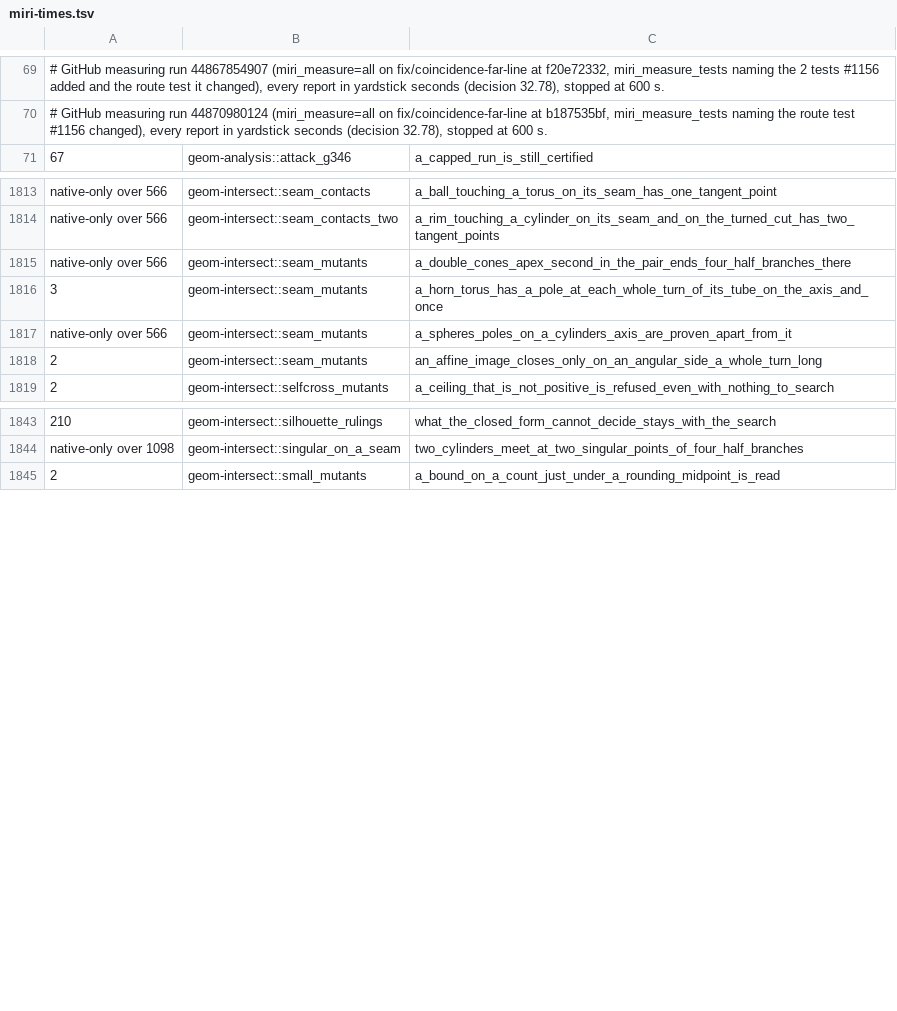
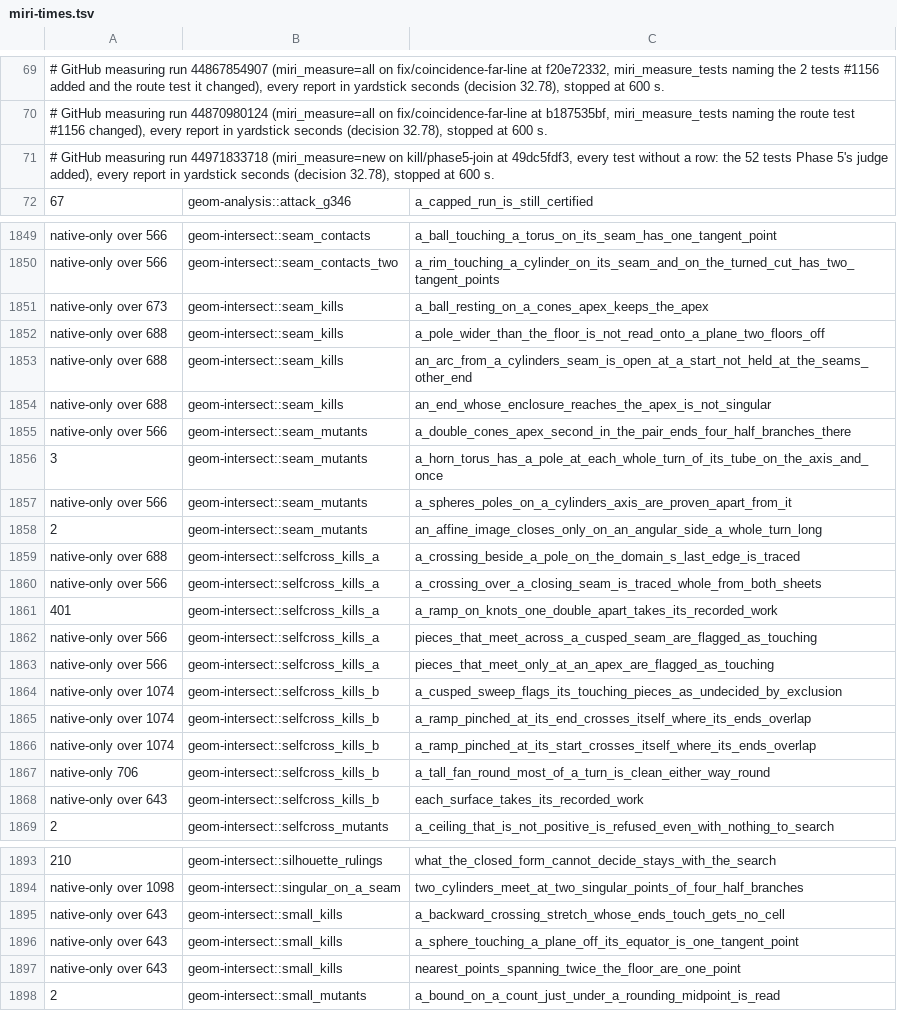
Before and after one commit to spareware-co-op/spareware, a TSV file: projects/engines/geometry/crates/geom-test/src/miri-times.tsv, drawn as a sheet; only a part is shown, gaps mark what is left out; the diff covers the shown part only; the diff names each change by its address in the sheet, - before the commit and + after, or states it on an @@ line.

```diff
--- a/projects/engines/geometry/crates/geom-test/src/miri-times.tsv
+++ b/projects/engines/geometry/crates/geom-test/src/miri-times.tsv
+row 71: # GitHub measuring run 44971833718 (miri_measure=new on kill/phase5-join at 49dc5fdf3, every test without a row: the 52 tests Phase 5's judge added), every report in yardstick seconds (decision 32.78), stopped at 600 s.
+row 1851: native-only over 673 | geom-intersect::seam_kills | a_ball_resting_on_a_cones_apex_keeps_the_apex
+row 1852: native-only over 688 | geom-intersect::seam_kills | a_pole_wider_than_the_floor_is_not_read_onto_a_plane_two_floors_off
+row 1853: native-only over 688 | geom-intersect::seam_kills | an_arc_from_a_cylinders_seam_is_open_at_a_start_not_held_at_the_seams_other_end
+row 1854: native-only over 688 | geom-intersect::seam_kills | an_end_whose_enclosure_reaches_the_apex_is_not_singular
+row 1859: native-only over 688 | geom-intersect::selfcross_kills_a | a_crossing_beside_a_pole_on_the_domain_s_last_edge_is_traced
+row 1860: native-only over 566 | geom-intersect::selfcross_kills_a | a_crossing_over_a_closing_seam_is_traced_whole_from_both_sheets
+row 1861: 401 | geom-intersect::selfcross_kills_a | a_ramp_on_knots_one_double_apart_takes_its_recorded_work
+row 1862: native-only over 566 | geom-intersect::selfcross_kills_a | pieces_that_meet_across_a_cusped_seam_are_flagged_as_touching
+row 1863: native-only over 566 | geom-intersect::selfcross_kills_a | pieces_that_meet_only_at_an_apex_are_flagged_as_touching
+row 1864: native-only over 1074 | geom-intersect::selfcross_kills_b | a_cusped_sweep_flags_its_touching_pieces_as_undecided_by_exclusion
+row 1865: native-only over 1074 | geom-intersect::selfcross_kills_b | a_ramp_pinched_at_its_end_crosses_itself_where_its_ends_overlap
+row 1866: native-only over 1074 | geom-intersect::selfcross_kills_b | a_ramp_pinched_at_its_start_crosses_itself_where_its_ends_overlap
+row 1867: native-only 706 | geom-intersect::selfcross_kills_b | a_tall_fan_round_most_of_a_turn_is_clean_either_way_round
+row 1868: native-only over 643 | geom-intersect::selfcross_kills_b | each_surface_takes_its_recorded_work
+row 1895: native-only over 643 | geom-intersect::small_kills | a_backward_crossing_stretch_whose_ends_touch_gets_no_cell
+row 1896: native-only over 643 | geom-intersect::small_kills | a_sphere_touching_a_plane_off_its_equator_is_one_tangent_point
+row 1897: native-only over 643 | geom-intersect::small_kills | nearest_points_spanning_twice_the_floor_are_one_point
```
Also changed, not shown: 35 added rows elsewhere in this file, projects/engines/geometry/crates/geom-test/src/miri-may-stop.tsv.
